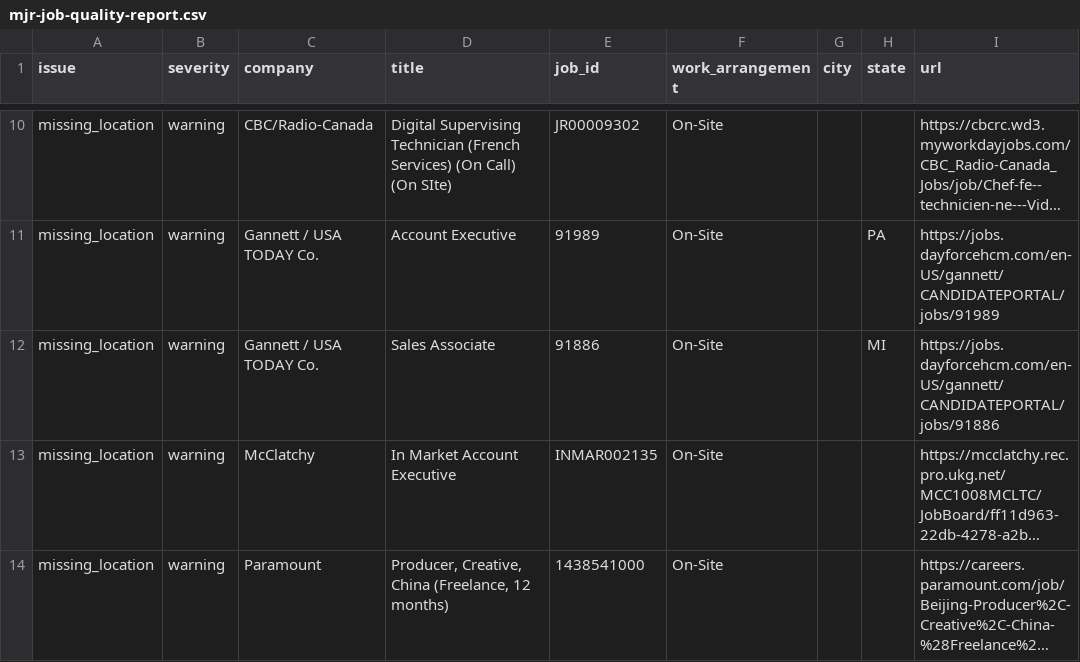
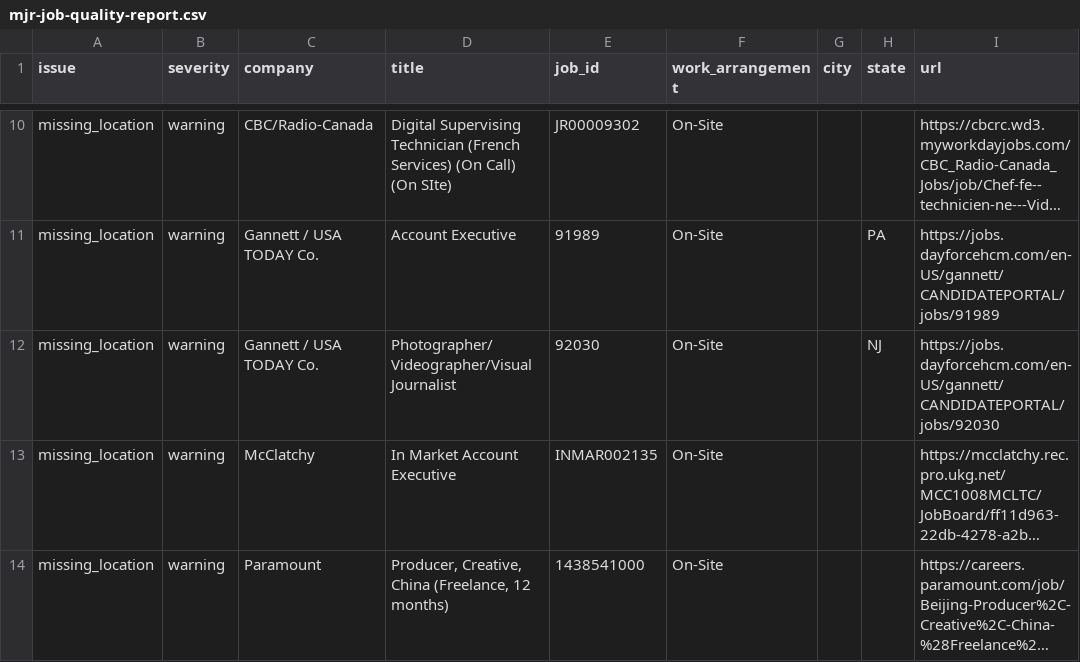
Before and after one commit to Mediajobsreport/mjr-jobs-feed, a CSV file: mjr-job-quality-report.csv, drawn as a sheet; only a part is shown, gaps mark what is left out; long unchanged cells end in …; the diff names each change by its address in the sheet, - before the commit and + after, or states it on an @@ line.

```diff
--- a/mjr-job-quality-report.csv
+++ b/mjr-job-quality-report.csv
-D12 (title): Sales Associate
+D12 (title): Photographer/Videographer/Visual Journalist
-E12 (job_id): 91886
+E12 (job_id): 92030
-H12 (state): MI
+H12 (state): NJ
-I12 (url): https://jobs.dayforcehcm.com/en-US/gannett/CANDIDATEPORTAL/jobs/91886
+I12 (url): https://jobs.dayforcehcm.com/en-US/gannett/CANDIDATEPORTAL/jobs/92030
```
Also changed, not shown: mjr-ats-audit.csv, 3 other files.
